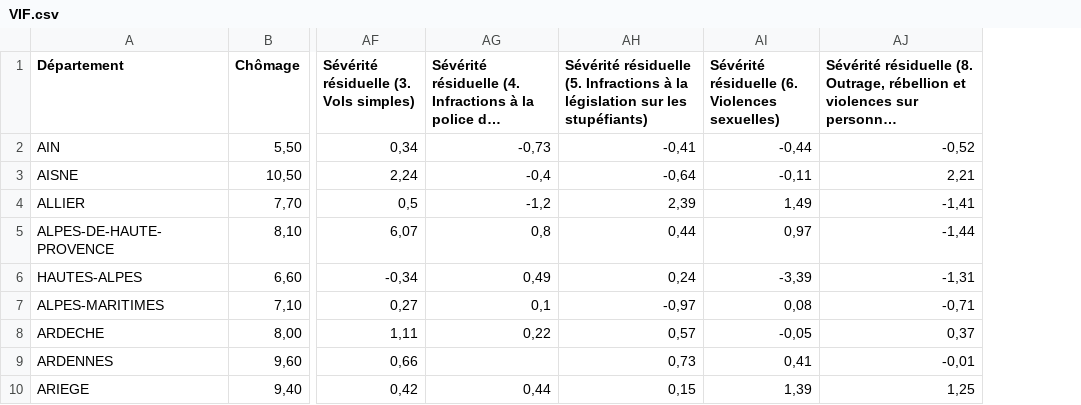
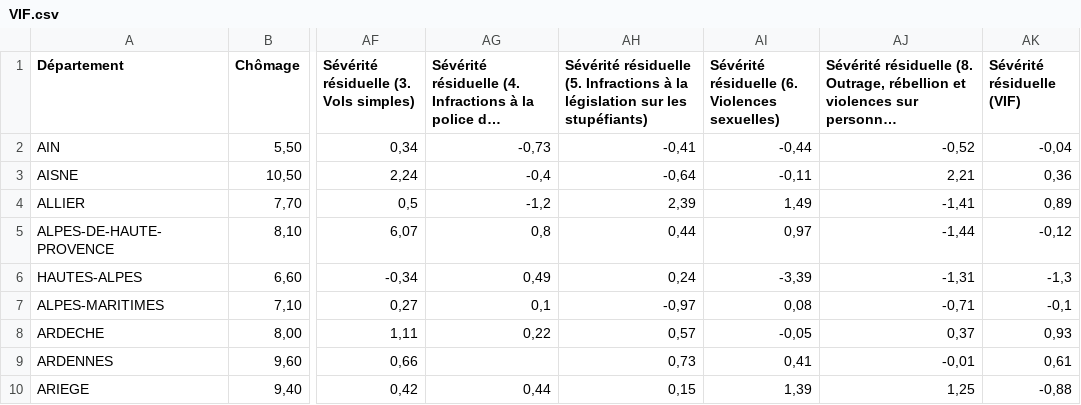
Before and after one commit to s-ra-cloud/Sentencia, a CSV file: data/VIF.csv, drawn as a sheet; only a part is shown, gaps mark what is left out; long unchanged cells end in …; the diff names each change by its address in the sheet, - before the commit and + after, or states it on an @@ line.

```diff
--- a/data/VIF.csv
+++ b/data/VIF.csv
+column AK (Sévérité résiduelle (VIF)), rows 2-10: -0,04 | 0,36 | 0,89 | -0,12 | -1,3 | -0,1 | 0,93 | 0,61 | -0,88
```
Also changed, not shown: 1 other file.
